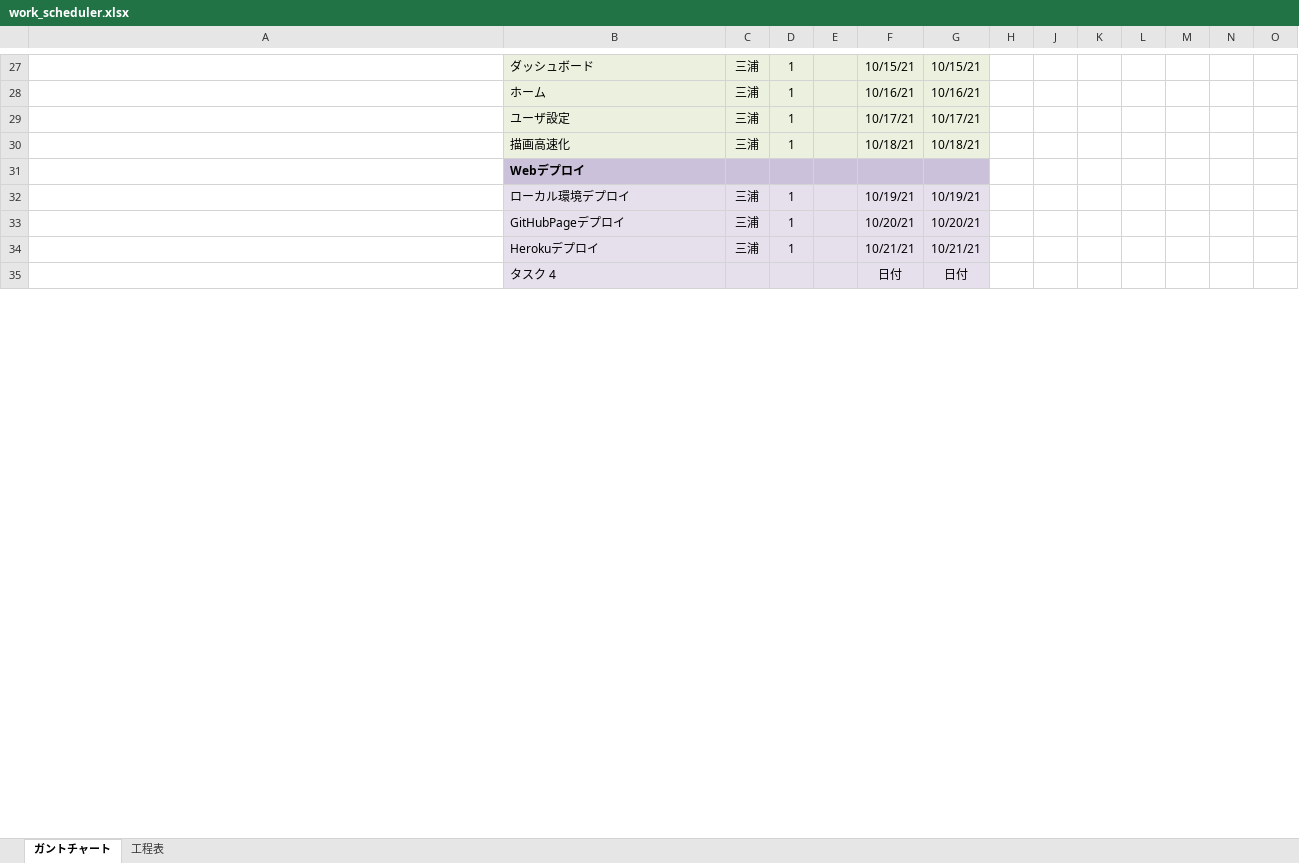
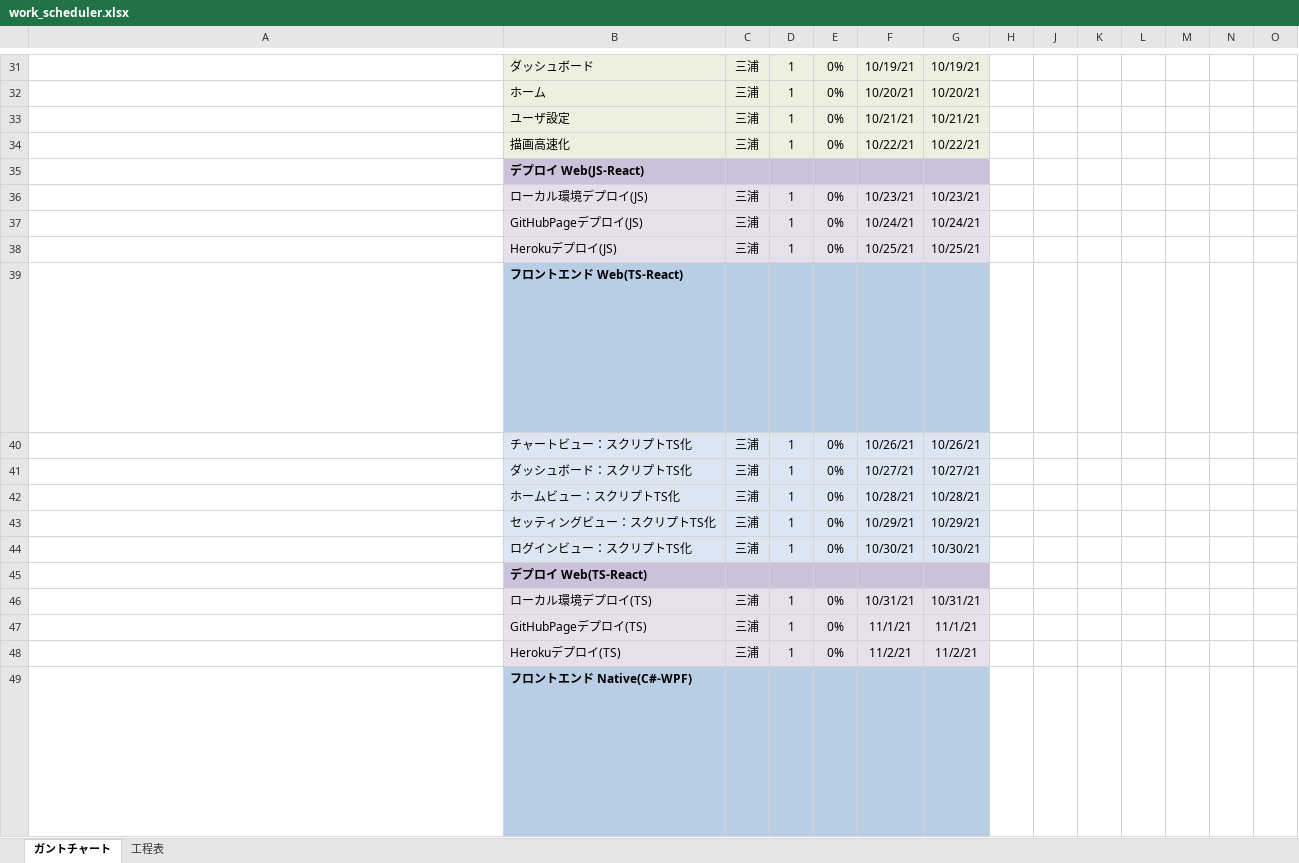
Before and after one commit to hidemuu/CovidReader, an Excel workbook: docs/work_scheduler.xlsx, sheet ガントチャート, drawn as a sheet; only a part is shown, gaps mark what is left out; values as stored, in another font and other column widths than the file's, no borders; conditional formats not drawn; removed rows and columns are numbered as before the commit, all else as after; rows hold the shown columns only; ↵ is a line break in a cell; the diff covers the shown part only; the diff names each change by its address in the sheet, - before the commit and + after, or states it on an @@ line.

```diff
--- a/docs/work_scheduler.xlsx (sheet ガントチャート)
+++ b/docs/work_scheduler.xlsx (sheet ガントチャート)
-E31:E34: (empty)
+E31:E34: 0%
-F31: 10/15/21
+F31: 10/19/21
-G31: 10/15/21
+G31: 10/19/21
-F32: 10/16/21
+F32: 10/20/21
-G32: 10/16/21
+G32: 10/20/21
-F33: 10/17/21
+F33: 10/21/21
-G33: 10/17/21
+G33: 10/21/21
-F34: 10/18/21
+F34: 10/22/21
-G34: 10/18/21
+G34: 10/22/21
-B35: Webデプロイ
+B35: デプロイ Web(JS-React)
-B36: ローカル環境デプロイ
+B36: ローカル環境デプロイ(JS)
-E36:E38: (empty)
+E36:E38: 0%
-F36: 10/19/21
+F36: 10/23/21
-G36: 10/19/21
+G36: 10/23/21
-B37: GitHubPageデプロイ
+B37: GitHubPageデプロイ(JS)
-F37: 10/20/21
+F37: 10/24/21
-G37: 10/20/21
+G37: 10/24/21
-B38: Herokuデプロイ
+B38: Herokuデプロイ(JS)
-F38: 10/21/21
+F38: 10/25/21
-G38: 10/21/21
+G38: 10/25/21
-row 35:  | タスク 4 |  |  |  | 日付 | 日付
+row 39: セル B8 には、フェーズ 1 のサンプルのタイトルが含まれます。 ↵ セル B8 に新しいタイトルを入力します。 ↵ プロジェクトに該当する場合は、セル C8 にフェーズを割り当てる名前を入力します。 ↵ プロジェクトに該当する場合は、セル D8 にフェーズ全体の進捗状況を入力します。 ↵ プロジェクトに該当する場合は、フェーズ全体の開始日と終了日をセル E8 と F8 に入力します。 ↵ ガント チャートは自動的に適切な日付を入力し、入力した進捗状況に応じて網かけを設定します。 ↵ フェーズを削除してタスクからのみ作業をするには、この行を削除するだけです。 | フロントエンド Web(TS-React)
+row 40:  | チャートビュー：スクリプトTS化 | 三浦 | 1 | 0% | 10/26/21 | 10/26/21
+row 41:  | ダッシュボード：スクリプトTS化 | 三浦 | 1 | 0% | 10/27/21 | 10/27/21
+row 42:  | ホームビュー：スクリプトTS化 | 三浦 | 1 | 0% | 10/28/21 | 10/28/21
+row 43:  | セッティングビュー：スクリプトTS化 | 三浦 | 1 | 0% | 10/29/21 | 10/29/21
+row 44:  | ログインビュー：スクリプトTS化 | 三浦 | 1 | 0% | 10/30/21 | 10/30/21
+row 45: サンプル フェーズ タイトル ブロック | デプロイ Web(TS-React)
+row 46:  | ローカル環境デプロイ(TS) | 三浦 | 1 | 0% | 10/31/21 | 10/31/21
+row 47:  | GitHubPageデプロイ(TS) | 三浦 | 1 | 0% | 11/1/21 | 11/1/21
+row 48: これは空の行です | Herokuデプロイ(TS) | 三浦 | 1 | 0% | 11/2/21 | 11/2/21
+row 49: セル B8 には、フェーズ 1 のサンプルのタイトルが含まれます。 ↵ セル B8 に新しいタイトルを入力します。 ↵ プロジェクトに該当する場合は、セル C8 にフェーズを割り当てる名前を入力します。 ↵ プロジェクトに該当する場合は、セル D8 にフェーズ全体の進捗状況を入力します。 ↵ プロジェクトに該当する場合は、フェーズ全体の開始日と終了日をセル E8 と F8 に入力します。 ↵ ガント チャートは自動的に適切な日付を入力し、入力した進捗状況に応じて網かけを設定します。 ↵ フェーズを削除してタスクからのみ作業をするには、この行を削除するだけです。 | フロントエンド Native(C#-WPF)
```
Also changed, not shown: 10 added rows, 35 edited cells and cell formats elsewhere in this sheet, hidden cells, 49 other files.
